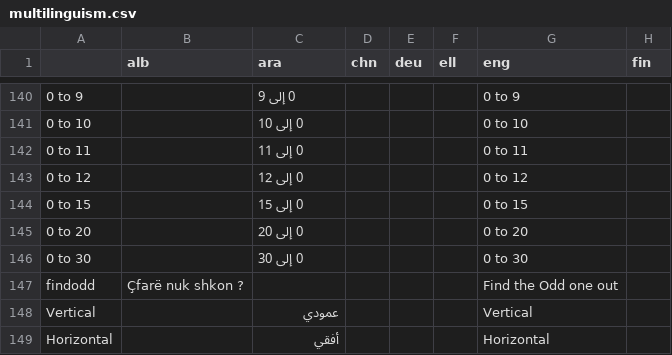
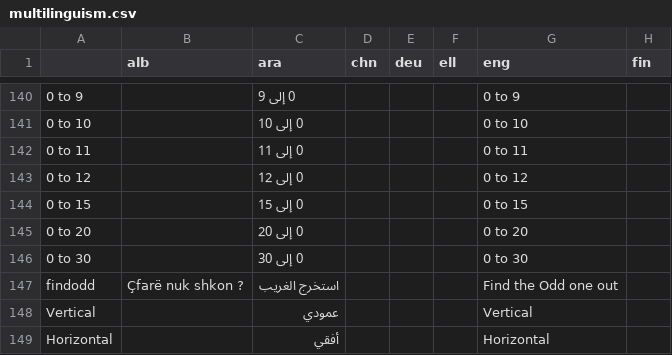
Before and after one commit to wafaahs/GazePlay, a CSV file: gazeplay-data/src/main/resources/data/multilinguism/multilinguism.csv, drawn as a sheet; only a part is shown, gaps mark what is left out; the diff names each change by its address in the sheet, - before the commit and + after, or states it on an @@ line.

```diff
--- a/gazeplay-data/src/main/resources/data/multilinguism/multilinguism.csv
+++ b/gazeplay-data/src/main/resources/data/multilinguism/multilinguism.csv
-C147 (ara): (empty)
+C147 (ara): استخرج الغريب
```
Also changed, not shown: 4 other files.
